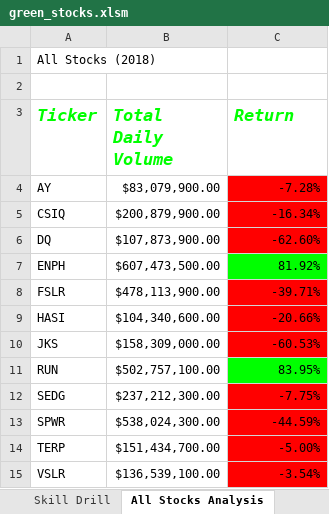
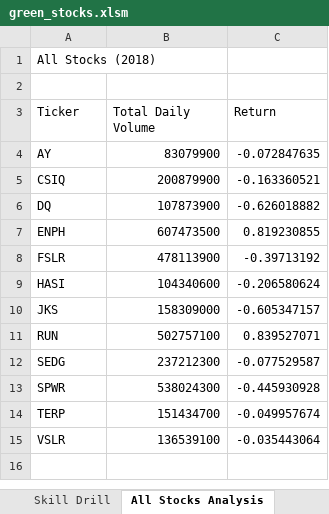
Before and after one commit to amcrooks/stock-analysis, an Excel workbook: green_stocks.xlsm, sheet All Stocks Analysis, drawn as a sheet; values as stored, in another font and other column widths than the file's, no borders; charts and pictures not drawn; the diff names each change by its address in the sheet, - before the commit and + after, or states it on an @@ line.

Commit message:
Add files via upload

```diff
--- a/green_stocks.xlsm (sheet All Stocks Analysis)
+++ b/green_stocks.xlsm (sheet All Stocks Analysis)
@@ A3:C3 bold: on → off, italic: on → off, text colour: #00FF00 → black, text size: smaller @@
-B4 (Total Daily Volume): $83,079,900.00
+B4 (Total Daily Volume): 83079900
-C4 (Return): -7.28%
+C4 (Return): -0.072847635
-C4:C6 fill: #FF0000
+C4:C6 fill: none
-B5 (Total Daily Volume): $200,879,900.00
+B5 (Total Daily Volume): 200879900
-C5 (Return): -16.34%
+C5 (Return): -0.163360521
-B6 (Total Daily Volume): $107,873,900.00
+B6 (Total Daily Volume): 107873900
-C6 (Return): -62.60%
+C6 (Return): -0.626018882
-B7 (Total Daily Volume): $607,473,500.00
+B7 (Total Daily Volume): 607473500
-C7 (Return): 81.92%
+C7 (Return): 0.819230855
-C7 fill: #00FF00
+C7 fill: none
-B8 (Total Daily Volume): $478,113,900.00
+B8 (Total Daily Volume): 478113900
-C8 (Return): -39.71%
+C8 (Return): -0.39713192
-C8:C10 fill: #FF0000
+C8:C10 fill: none
-B9 (Total Daily Volume): $104,340,600.00
+B9 (Total Daily Volume): 104340600
-C9 (Return): -20.66%
+C9 (Return): -0.206580624
-B10 (Total Daily Volume): $158,309,000.00
+B10 (Total Daily Volume): 158309000
-C10 (Return): -60.53%
+C10 (Return): -0.605347157
-B11 (Total Daily Volume): $502,757,100.00
+B11 (Total Daily Volume): 502757100
-C11 (Return): 83.95%
+C11 (Return): 0.839527071
-C11 fill: #00FF00
+C11 fill: none
-B12 (Total Daily Volume): $237,212,300.00
+B12 (Total Daily Volume): 237212300
-C12 (Return): -7.75%
+C12 (Return): -0.077529587
-C12:C15 fill: #FF0000
+C12:C15 fill: none
-B13 (Total Daily Volume): $538,024,300.00
+B13 (Total Daily Volume): 538024300
-C13 (Return): -44.59%
+C13 (Return): -0.445930928
-B14 (Total Daily Volume): $151,434,700.00
+B14 (Total Daily Volume): 151434700
-C14 (Return): -5.00%
+C14 (Return): -0.049957674
-B15 (Total Daily Volume): $136,539,100.00
+B15 (Total Daily Volume): 136539100
-C15 (Return): -3.54%
+C15 (Return): -0.035443064
```
Also changed, not shown: charts or pictures.
